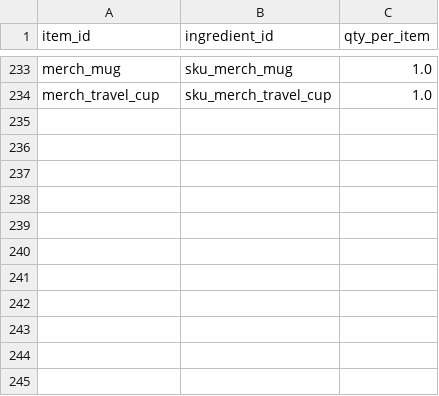
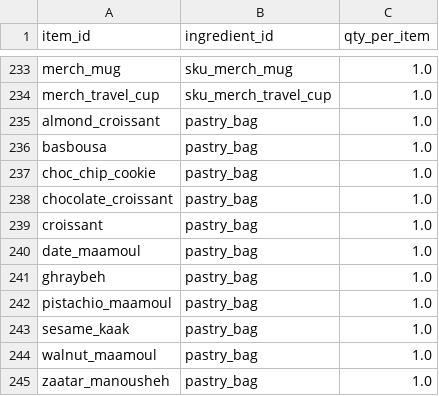
Before and after one commit to khalednabawey/Sufra-restaurant-ops-agent, a CSV file: data/mappings/recipes.csv, drawn as a sheet; only a part is shown, gaps mark what is left out; the diff names each change by its address in the sheet, - before the commit and + after, or states it on an @@ line.

```diff
--- a/data/mappings/recipes.csv
+++ b/data/mappings/recipes.csv
+row 235: almond_croissant | pastry_bag | 1.0
+row 236: basbousa | pastry_bag | 1.0
+row 237: choc_chip_cookie | pastry_bag | 1.0
+row 238: chocolate_croissant | pastry_bag | 1.0
+row 239: croissant | pastry_bag | 1.0
+row 240: date_maamoul | pastry_bag | 1.0
+row 241: ghraybeh | pastry_bag | 1.0
+row 242: pistachio_maamoul | pastry_bag | 1.0
+row 243: sesame_kaak | pastry_bag | 1.0
+row 244: walnut_maamoul | pastry_bag | 1.0
+row 245: zaatar_manousheh | pastry_bag | 1.0
```
Also changed, not shown: data/mappings/ingredients.csv, 8 other files.
